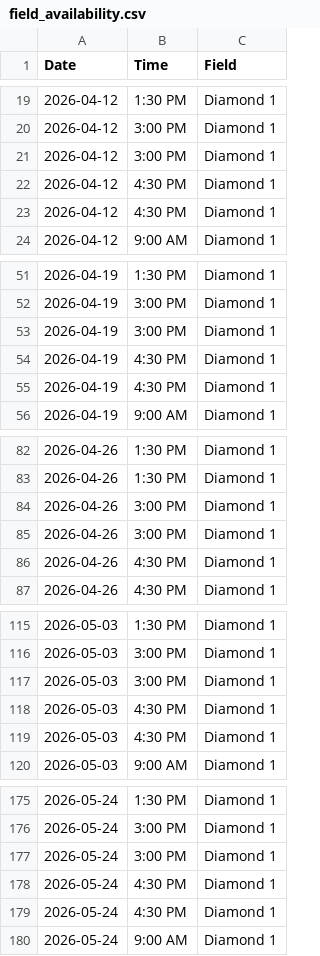
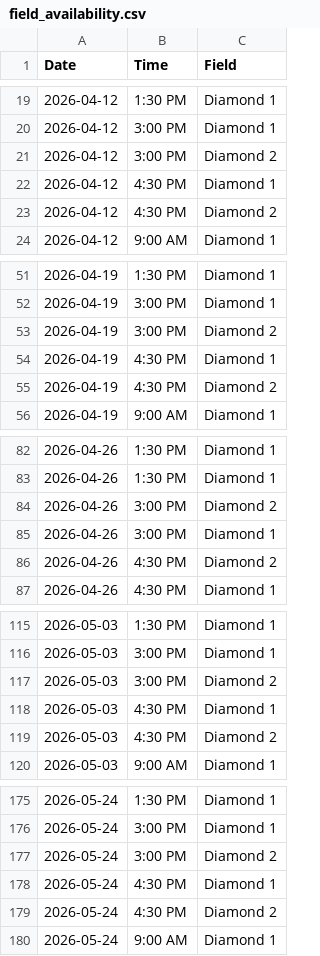
Before and after one commit to jpotter82/wmsl-schedule-builder, a CSV file: field_availability.csv, drawn as a sheet; only a part is shown, gaps mark what is left out; the diff covers the shown part only.

Commit message:
Update field_availability.csv
Corrected duplicated time slots

```diff
--- a/field_availability.csv
+++ b/field_availability.csv
@@ -20,5 +20,5 @@ Date,Time,Field
 2026-04-12,3:00 PM,Diamond 1
-2026-04-12,3:00 PM,Diamond 1
+2026-04-12,3:00 PM,Diamond 2
 2026-04-12,4:30 PM,Diamond 1
-2026-04-12,4:30 PM,Diamond 1
+2026-04-12,4:30 PM,Diamond 2
 2026-04-12,9:00 AM,Diamond 1
@@ -52,5 +52,5 @@ Date,Time,Field
 2026-04-19,3:00 PM,Diamond 1
-2026-04-19,3:00 PM,Diamond 1
+2026-04-19,3:00 PM,Diamond 2
 2026-04-19,4:30 PM,Diamond 1
-2026-04-19,4:30 PM,Diamond 1
+2026-04-19,4:30 PM,Diamond 2
 2026-04-19,9:00 AM,Diamond 1
@@ -83,5 +83,5 @@ Date,Time,Field
 2026-04-26,1:30 PM,Diamond 1
+2026-04-26,3:00 PM,Diamond 2
 2026-04-26,3:00 PM,Diamond 1
-2026-04-26,3:00 PM,Diamond 1
-2026-04-26,4:30 PM,Diamond 1
+2026-04-26,4:30 PM,Diamond 2
 2026-04-26,4:30 PM,Diamond 1
@@ -116,5 +116,5 @@ Date,Time,Field
 2026-05-03,3:00 PM,Diamond 1
-2026-05-03,3:00 PM,Diamond 1
+2026-05-03,3:00 PM,Diamond 2
 2026-05-03,4:30 PM,Diamond 1
-2026-05-03,4:30 PM,Diamond 1
+2026-05-03,4:30 PM,Diamond 2
 2026-05-03,9:00 AM,Diamond 1
@@ -176,5 +176,5 @@ Date,Time,Field
 2026-05-24,3:00 PM,Diamond 1
-2026-05-24,3:00 PM,Diamond 1
+2026-05-24,3:00 PM,Diamond 2
 2026-05-24,4:30 PM,Diamond 1
-2026-05-24,4:30 PM,Diamond 1
+2026-05-24,4:30 PM,Diamond 2
 2026-05-24,9:00 AM,Diamond 1
```
Also changed, not shown: 4 edited cells elsewhere in this file.
